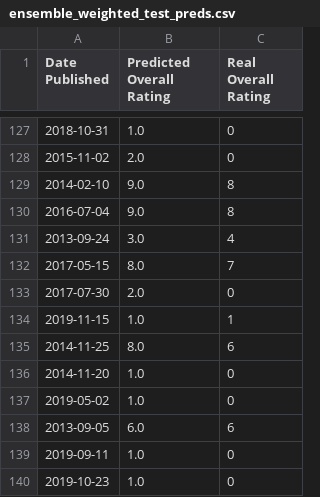
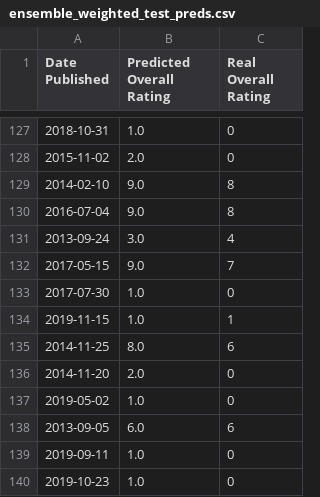
Before and after one commit to YouHayNeZ/NLP_for_Customer_Satisfaction_Modeling, a CSV file: outputs/predictive_modeling/regression/ensemble/ensemble_weighted_test_preds.csv, drawn as a sheet; only a part is shown, gaps mark what is left out; the diff covers the shown part only.

```diff
--- a/outputs/predictive_modeling/regression/ensemble/ensemble_weighted_test_preds.csv
+++ b/outputs/predictive_modeling/regression/ensemble/ensemble_weighted_test_preds.csv
@@ -131,7 +131,7 @@ Date Published,Predicted Overall Rating,Real Overall Rating
 2013-09-24,3.0,4
-2017-05-15,8.0,7
-2017-07-30,2.0,0
+2017-05-15,9.0,7
+2017-07-30,1.0,0
 2019-11-15,1.0,1
 2014-11-25,8.0,6
-2014-11-20,1.0,0
+2014-11-20,2.0,0
 2019-05-02,1.0,0
```
Also changed, not shown: 53 edited cells elsewhere in this file, 4 other files.
